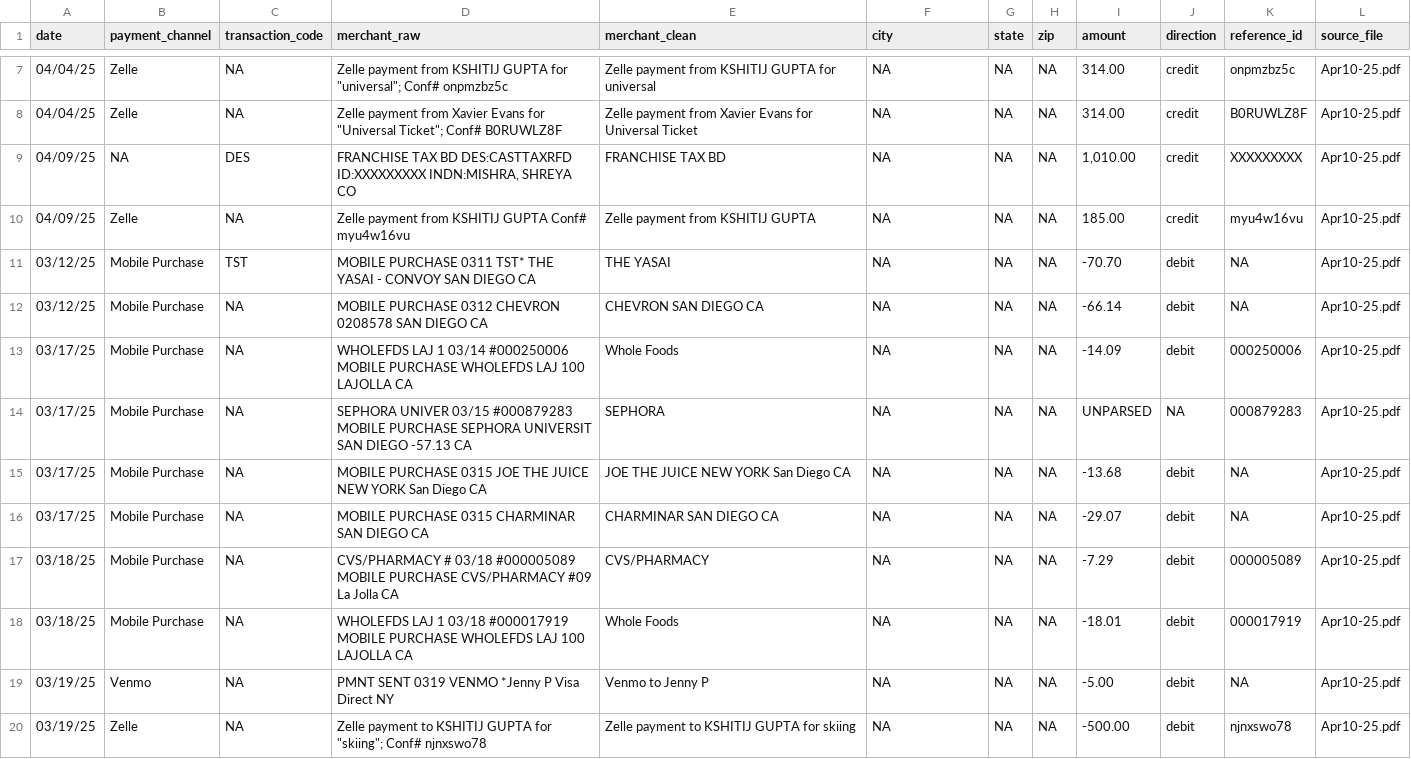
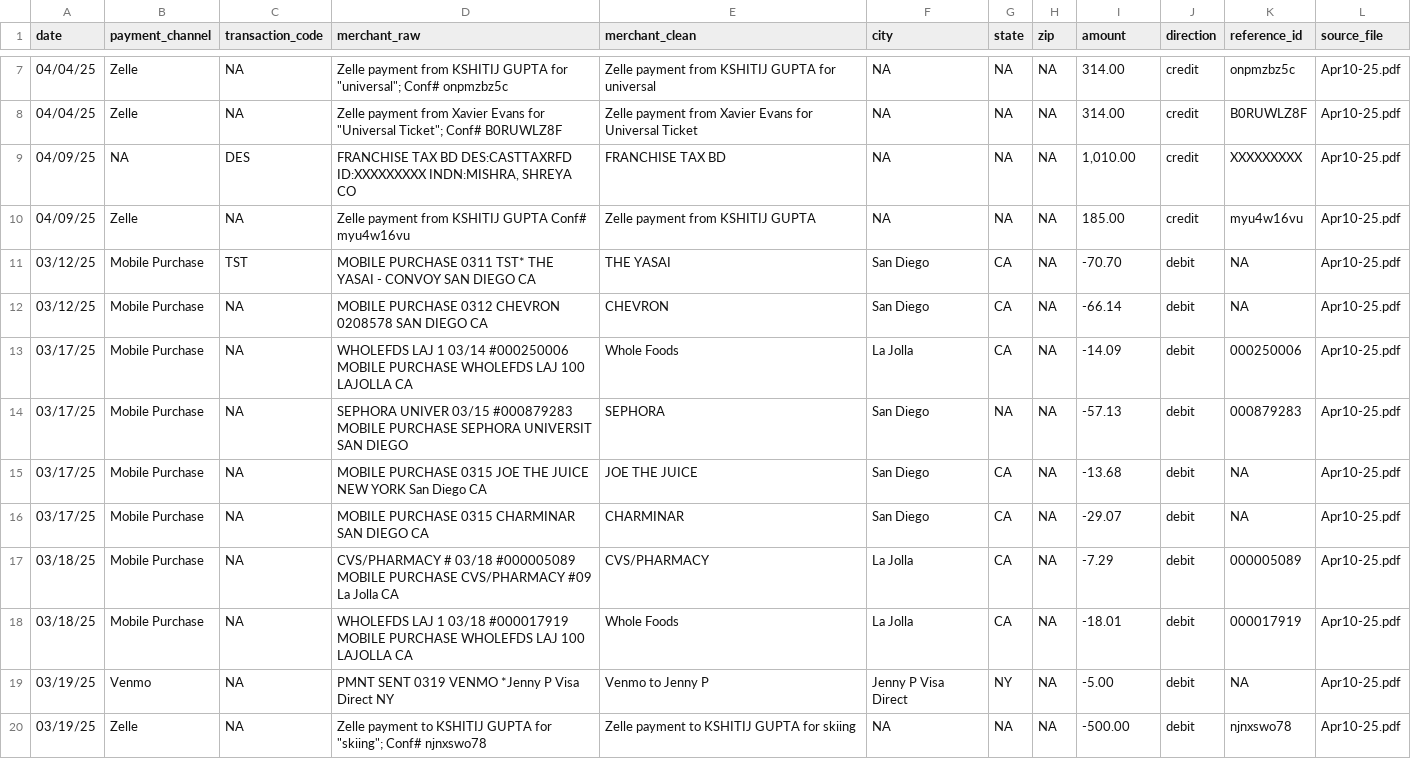
Before and after one commit to shreyamishra17/finance-software, a CSV file: my_finance/processed/2025-03-12_to_2025-04-10_transactions.csv, drawn as a sheet; only a part is shown, gaps mark what is left out; the diff covers the shown part only.

Commit message:
Fix shared location fallback and regenerate April processed CSV

```diff
--- a/my_finance/processed/2025-03-12_to_2025-04-10_transactions.csv
+++ b/my_finance/processed/2025-03-12_to_2025-04-10_transactions.csv
@@ -10,11 +10,11 @@ date,payment_channel,transaction_code,merchant_raw,merchant_clean,city,state,zip
 04/09/25,Zelle,NA,Zelle payment from KSHITIJ GUPTA Conf# myu4w16vu,Zelle payment from KSHITIJ GUPTA,NA,NA,NA,185.00,credit,myu4w16vu,Apr10-25.pdf
-03/12/25,Mobile Purchase,TST,MOBILE PURCHASE 0311 TST* THE YASAI - CONVOY SAN DIEGO CA,THE YASAI,NA,NA,NA,-70.70,debit,NA,Apr10-25.pdf
-03/12/25,Mobile Purchase,NA,MOBILE PURCHASE 0312 CHEVRON 0208578 SAN DIEGO CA,CHEVRON SAN DIEGO CA,NA,NA,NA,-66.14,debit,NA,Apr10-25.pdf
-03/17/25,Mobile Purchase,NA,WHOLEFDS LAJ 1 03/14 #000250006 MOBILE PURCHASE WHOLEFDS LAJ 100 LAJOLLA CA,Whole Foods,NA,NA,NA,-14.09,debit,000250006,Apr10-25.pdf
-03/17/25,Mobile Purchase,NA,SEPHORA UNIVER 03/15 #000879283 MOBILE PURCHASE SEPHORA UNIVERSIT SAN DIEGO -57.13 CA,SEPHORA,NA,NA,NA,UNPARSED,NA,000879283,Apr10-25.pdf
-03/17/25,Mobile Purchase,NA,MOBILE PURCHASE 0315 JOE THE JUICE NEW YORK San Diego CA,JOE THE JUICE NEW YORK San Diego CA,NA,NA,NA,-13.68,debit,NA,Apr10-25.pdf
-03/17/25,Mobile Purchase,NA,MOBILE PURCHASE 0315 CHARMINAR SAN DIEGO CA,CHARMINAR SAN DIEGO CA,NA,NA,NA,-29.07,debit,NA,Apr10-25.pdf
-03/18/25,Mobile Purchase,NA,CVS/PHARMACY # 03/18 #000005089 MOBILE PURCHASE CVS/PHARMACY #09 La Jolla CA,CVS/PHARMACY,NA,NA,NA,-7.29,debit,000005089,Apr10-25.pdf
-03/18/25,Mobile Purchase,NA,WHOLEFDS LAJ 1 03/18 #000017919 MOBILE PURCHASE WHOLEFDS LAJ 100 LAJOLLA CA,Whole Foods,NA,NA,NA,-18.01,debit,000017919,Apr10-25.pdf
-03/19/25,Venmo,NA,PMNT SENT 0319 VENMO *Jenny P Visa Direct NY,Venmo to Jenny P,NA,NA,NA,-5.00,debit,NA,Apr10-25.pdf
+03/12/25,Mobile Purchase,TST,MOBILE PURCHASE 0311 TST* THE YASAI - CONVOY SAN DIEGO CA,THE YASAI,San Diego,CA,NA,-70.70,debit,NA,Apr10-25.pdf
+03/12/25,Mobile Purchase,NA,MOBILE PURCHASE 0312 CHEVRON 0208578 SAN DIEGO CA,CHEVRON,San Diego,CA,NA,-66.14,debit,NA,Apr10-25.pdf
+03/17/25,Mobile Purchase,NA,WHOLEFDS LAJ 1 03/14 #000250006 MOBILE PURCHASE WHOLEFDS LAJ 100 LAJOLLA CA,Whole Foods,La Jolla,CA,NA,-14.09,debit,000250006,Apr10-25.pdf
+03/17/25,Mobile Purchase,NA,SEPHORA UNIVER 03/15 #000879283 MOBILE PURCHASE SEPHORA UNIVERSIT SAN DIEGO,SEPHORA,San Diego,NA,NA,-57.13,debit,000879283,Apr10-25.pdf
+03/17/25,Mobile Purchase,NA,MOBILE PURCHASE 0315 JOE THE JUICE NEW YORK San Diego CA,JOE THE JUICE,San Diego,CA,NA,-13.68,debit,NA,Apr10-25.pdf
+03/17/25,Mobile Purchase,NA,MOBILE PURCHASE 0315 CHARMINAR SAN DIEGO CA,CHARMINAR,San Diego,CA,NA,-29.07,debit,NA,Apr10-25.pdf
+03/18/25,Mobile Purchase,NA,CVS/PHARMACY # 03/18 #000005089 MOBILE PURCHASE CVS/PHARMACY #09 La Jolla CA,CVS/PHARMACY,La Jolla,CA,NA,-7.29,debit,000005089,Apr10-25.pdf
+03/18/25,Mobile Purchase,NA,WHOLEFDS LAJ 1 03/18 #000017919 MOBILE PURCHASE WHOLEFDS LAJ 100 LAJOLLA CA,Whole Foods,La Jolla,CA,NA,-18.01,debit,000017919,Apr10-25.pdf
+03/19/25,Venmo,NA,PMNT SENT 0319 VENMO *Jenny P Visa Direct NY,Venmo to Jenny P,Jenny P Visa Direct,NY,NA,-5.00,debit,NA,Apr10-25.pdf
 03/19/25,Zelle,NA,"Zelle payment to KSHITIJ GUPTA for ""skiing""; Conf# njnxswo78",Zelle payment to KSHITIJ GUPTA for skiing,NA,NA,NA,-500.00,debit,njnxswo78,Apr10-25.pdf
```
Also changed, not shown: 104 edited cells elsewhere in this file, 1 other file.
